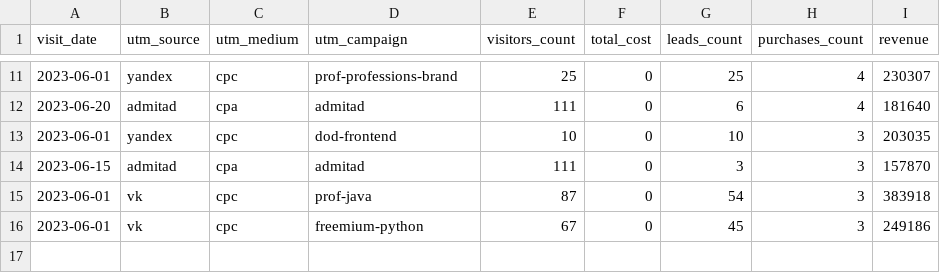
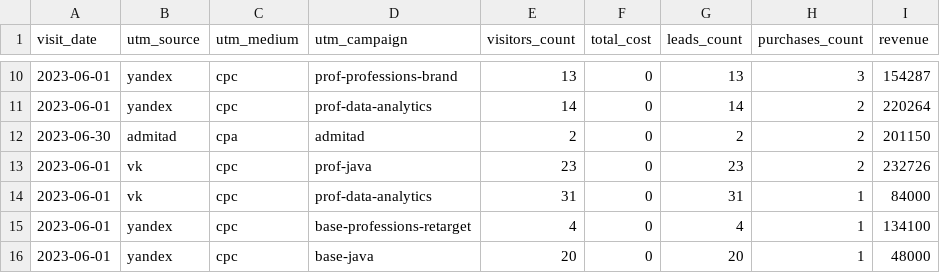
Before and after one commit to MaximManuyko/data-analytics-project-96, a CSV file: aggregate_last_paid_click.csv, drawn as a sheet; only a part is shown, gaps mark what is left out; the diff covers the shown part only.

```diff
--- a/aggregate_last_paid_click.csv
+++ b/aggregate_last_paid_click.csv
@@ -11,6 +10,7 @@
-"2023-06-01",yandex,cpc,prof-professions-brand,25,0,25,4,230307
-"2023-06-20",admitad,cpa,admitad,111,0,6,4,181640
-"2023-06-01",yandex,cpc,dod-frontend,10,0,10,3,203035
-"2023-06-15",admitad,cpa,admitad,111,0,3,3,157870
-"2023-06-01",vk,cpc,prof-java,87,0,54,3,383918
-"2023-06-01",vk,cpc,freemium-python,67,0,45,3,249186
+"2023-06-01",yandex,cpc,prof-professions-brand,13,0,13,3,154287
+"2023-06-01",yandex,cpc,prof-data-analytics,14,0,14,2,220264
+"2023-06-30",admitad,cpa,admitad,2,0,2,2,201150
+"2023-06-01",vk,cpc,prof-java,23,0,23,2,232726
+"2023-06-01",vk,cpc,prof-data-analytics,31,0,31,1,84000
+"2023-06-01",yandex,cpc,base-professions-retarget,4,0,4,1,134100
+"2023-06-01",yandex,cpc,base-java,20,0,20,1,48000
```
Also changed, not shown: 1 added row, 2 removed rows and 29 edited cells elsewhere in this file, 3 other files.
